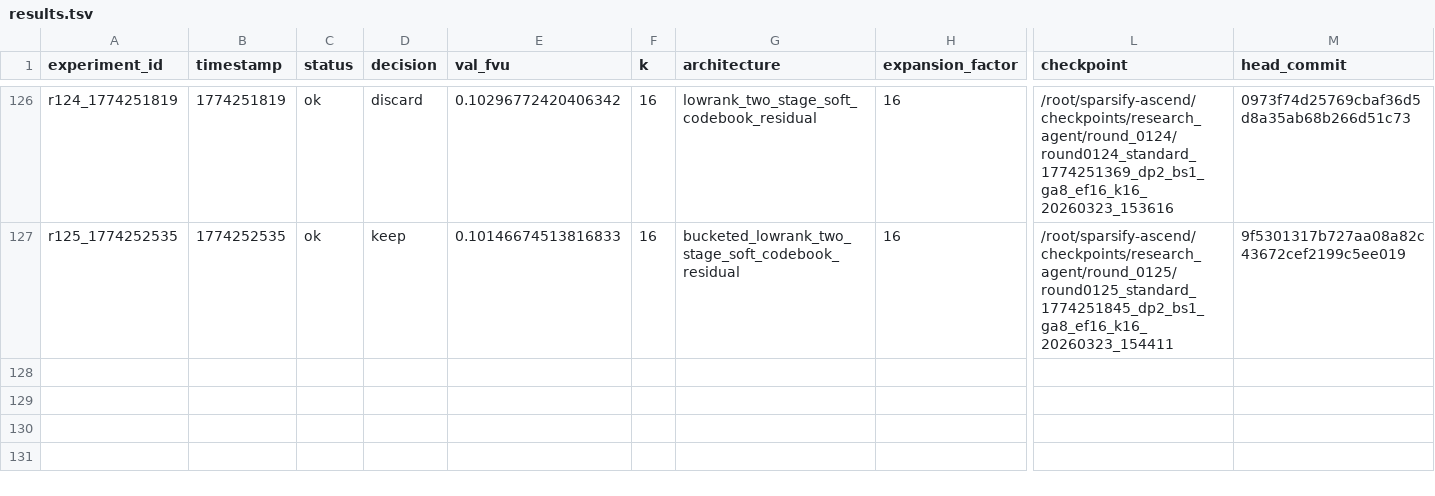
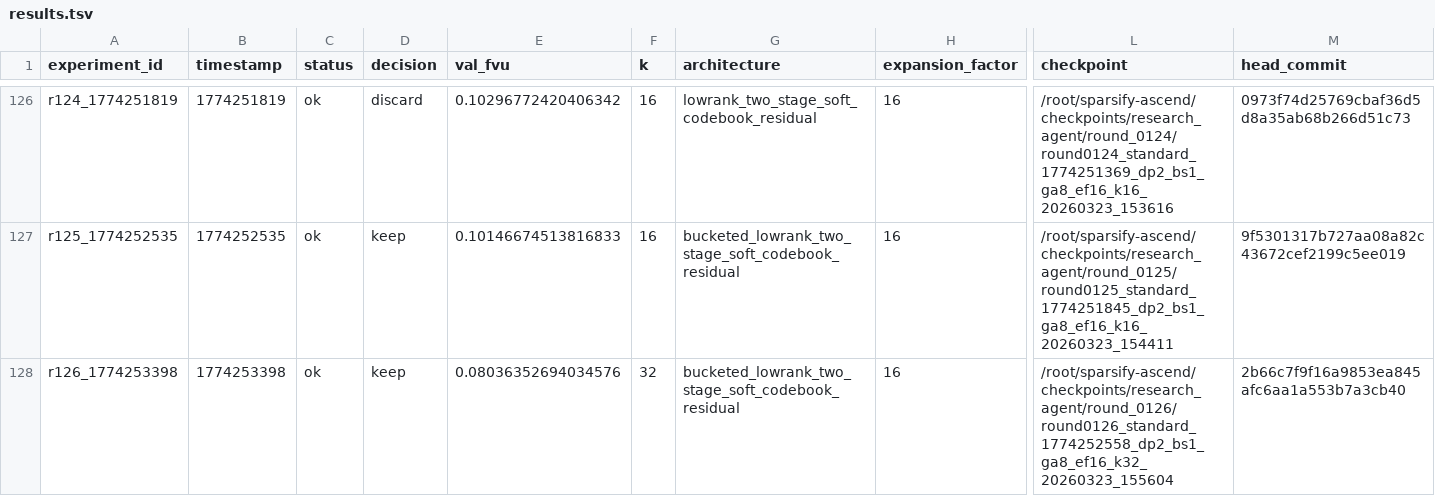
Before and after one commit to duanzhaol/sparsify, a TSV file: research/history/results.tsv, drawn as a sheet; only a part is shown, gaps mark what is left out; rows hold the shown columns only; the diff names each change by its address in the sheet, - before the commit and + after, or states it on an @@ line.

Commit message:
experiment: round 0126 standard bucketed_lowrank_two_stage_soft_codebook_residual keep

```diff
--- a/research/history/results.tsv
+++ b/research/history/results.tsv
+row 128: r126_1774253398 | 1774253398 | ok | keep | 0.08036352694034576 | 32 | bucketed_lowrank_two_stage_soft_codebook_residual | 16 | /root/sparsify-ascend/checkpoints/research_agent/round_0126/round0126_standard_1774252558_dp2_bs1_ga8_ef16_k32_20260323_155604 | 2b66c7f9f16a9853ea845afc6aa1a553b7a3cb40
```
Also changed, not shown: 7 other files.
